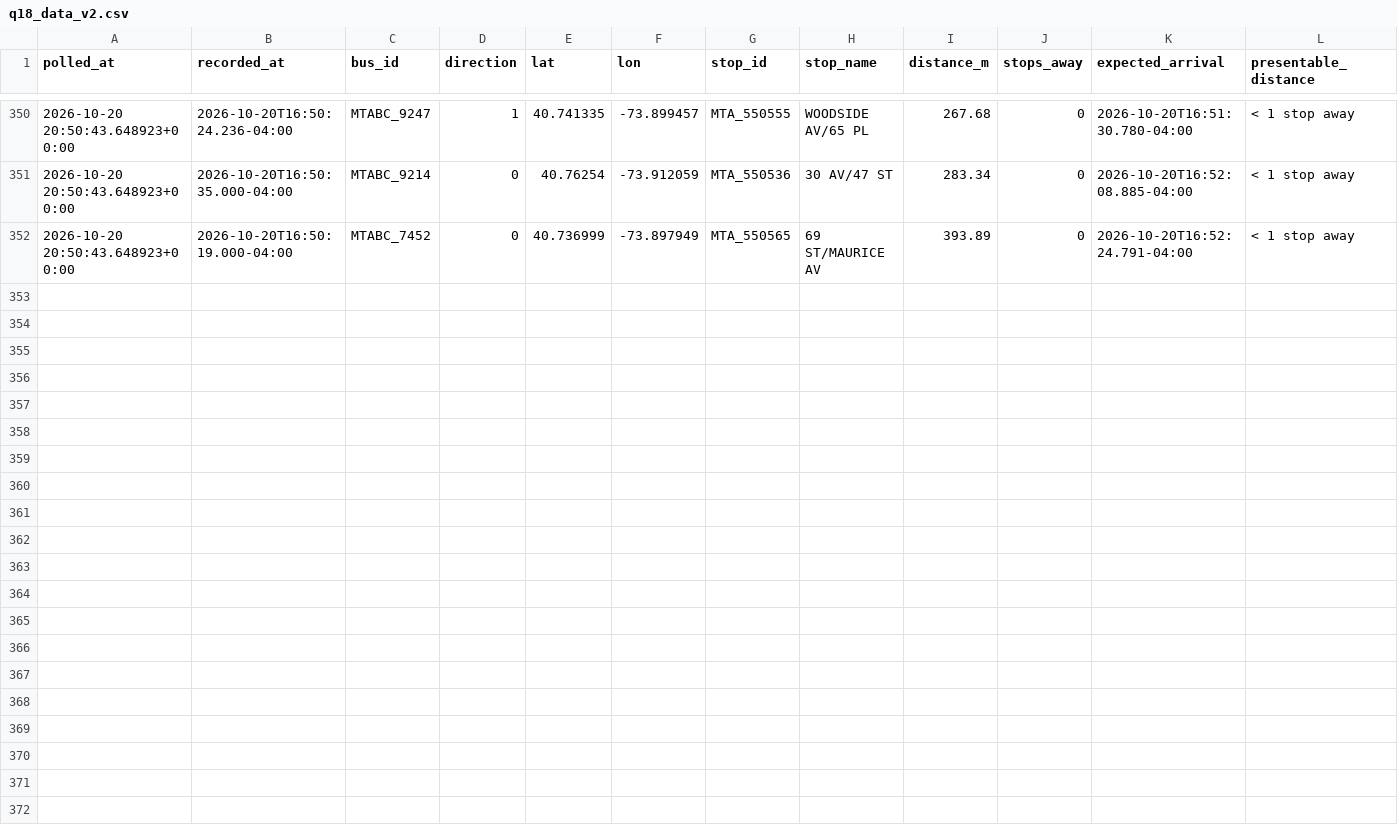
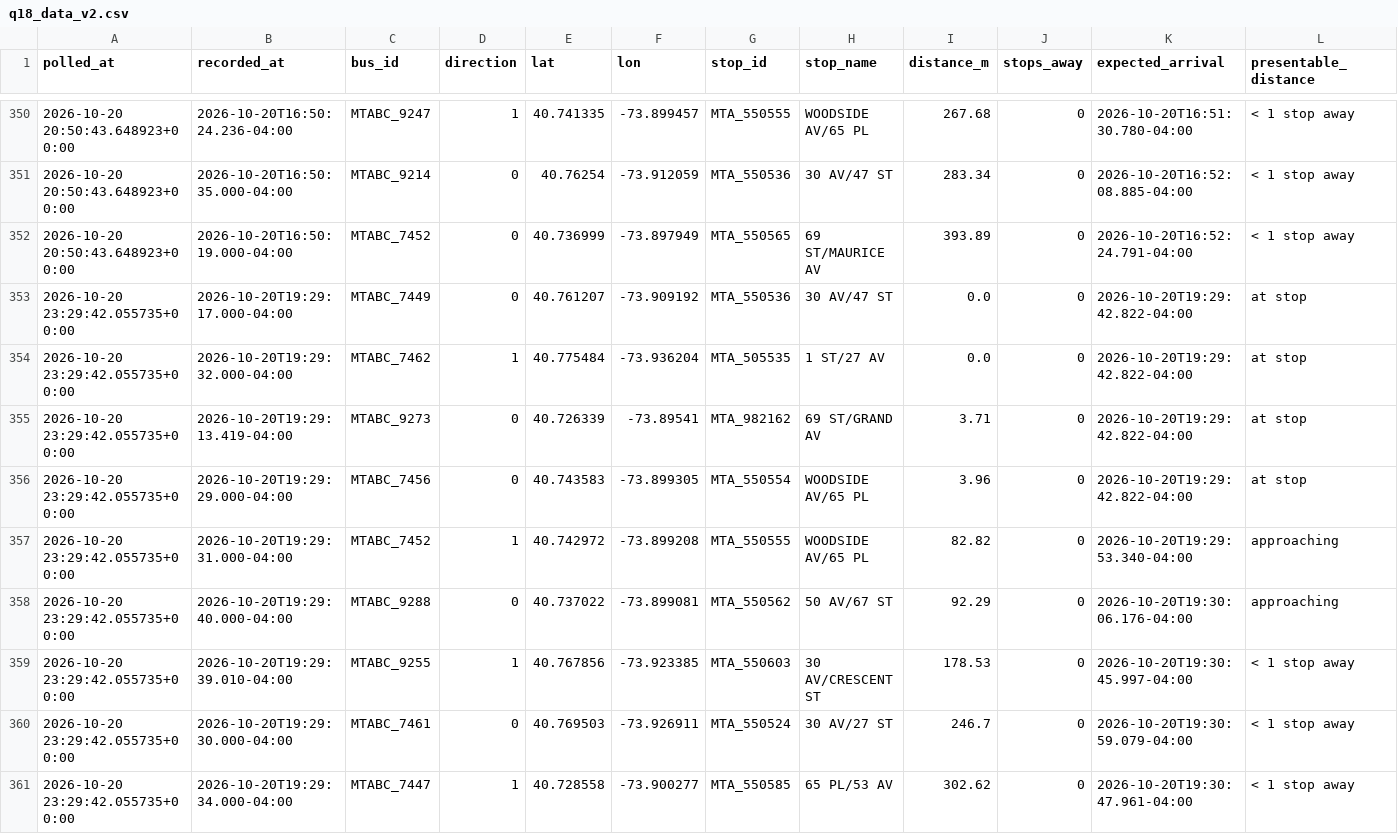
Before and after one commit to SayeedAfridii/q18-predictor, a CSV file: q18_data_v2.csv, drawn as a sheet; only a part is shown, gaps mark what is left out; the diff names each change by its address in the sheet, - before the commit and + after, or states it on an @@ line.

```diff
--- a/q18_data_v2.csv
+++ b/q18_data_v2.csv
+row 353: 2026-10-20 23:29:42.055735+00:00 | 2026-10-20T19:29:17.000-04:00 | MTABC_7449 | 0 | 40.761207 | -73.909192 | MTA_550536 | 30 AV/47 ST | 0.0 | 0 | 2026-10-20T19:29:42.822-04:00 | at stop
+row 354: 2026-10-20 23:29:42.055735+00:00 | 2026-10-20T19:29:32.000-04:00 | MTABC_7462 | 1 | 40.775484 | -73.936204 | MTA_505535 | 1 ST/27 AV | 0.0 | 0 | 2026-10-20T19:29:42.822-04:00 | at stop
+row 355: 2026-10-20 23:29:42.055735+00:00 | 2026-10-20T19:29:13.419-04:00 | MTABC_9273 | 0 | 40.726339 | -73.89541 | MTA_982162 | 69 ST/GRAND AV | 3.71 | 0 | 2026-10-20T19:29:42.822-04:00 | at stop
+row 356: 2026-10-20 23:29:42.055735+00:00 | 2026-10-20T19:29:29.000-04:00 | MTABC_7456 | 0 | 40.743583 | -73.899305 | MTA_550554 | WOODSIDE AV/65 PL | 3.96 | 0 | 2026-10-20T19:29:42.822-04:00 | at stop
+row 357: 2026-10-20 23:29:42.055735+00:00 | 2026-10-20T19:29:31.000-04:00 | MTABC_7452 | 1 | 40.742972 | -73.899208 | MTA_550555 | WOODSIDE AV/65 PL | 82.82 | 0 | 2026-10-20T19:29:53.340-04:00 | approaching
+row 358: 2026-10-20 23:29:42.055735+00:00 | 2026-10-20T19:29:40.000-04:00 | MTABC_9288 | 0 | 40.737022 | -73.899081 | MTA_550562 | 50 AV/67 ST | 92.29 | 0 | 2026-10-20T19:30:06.176-04:00 | approaching
+row 359: 2026-10-20 23:29:42.055735+00:00 | 2026-10-20T19:29:39.010-04:00 | MTABC_9255 | 1 | 40.767856 | -73.923385 | MTA_550603 | 30 AV/CRESCENT ST | 178.53 | 0 | 2026-10-20T19:30:45.997-04:00 | < 1 stop away
+row 360: 2026-10-20 23:29:42.055735+00:00 | 2026-10-20T19:29:30.000-04:00 | MTABC_7461 | 0 | 40.769503 | -73.926911 | MTA_550524 | 30 AV/27 ST | 246.7 | 0 | 2026-10-20T19:30:59.079-04:00 | < 1 stop away
+row 361: 2026-10-20 23:29:42.055735+00:00 | 2026-10-20T19:29:34.000-04:00 | MTABC_7447 | 1 | 40.728558 | -73.900277 | MTA_550585 | 65 PL/53 AV | 302.62 | 0 | 2026-10-20T19:30:47.961-04:00 | < 1 stop away
```
